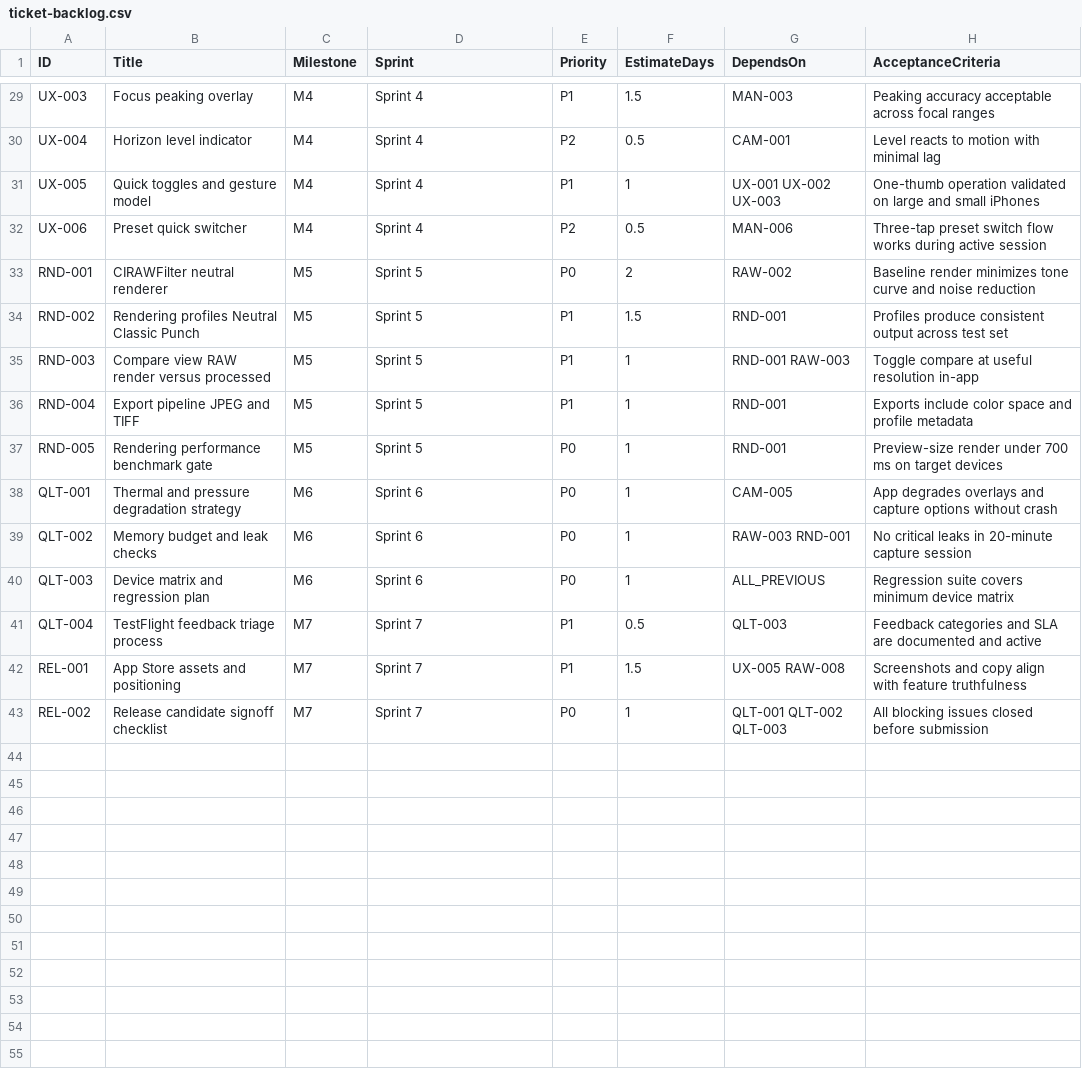
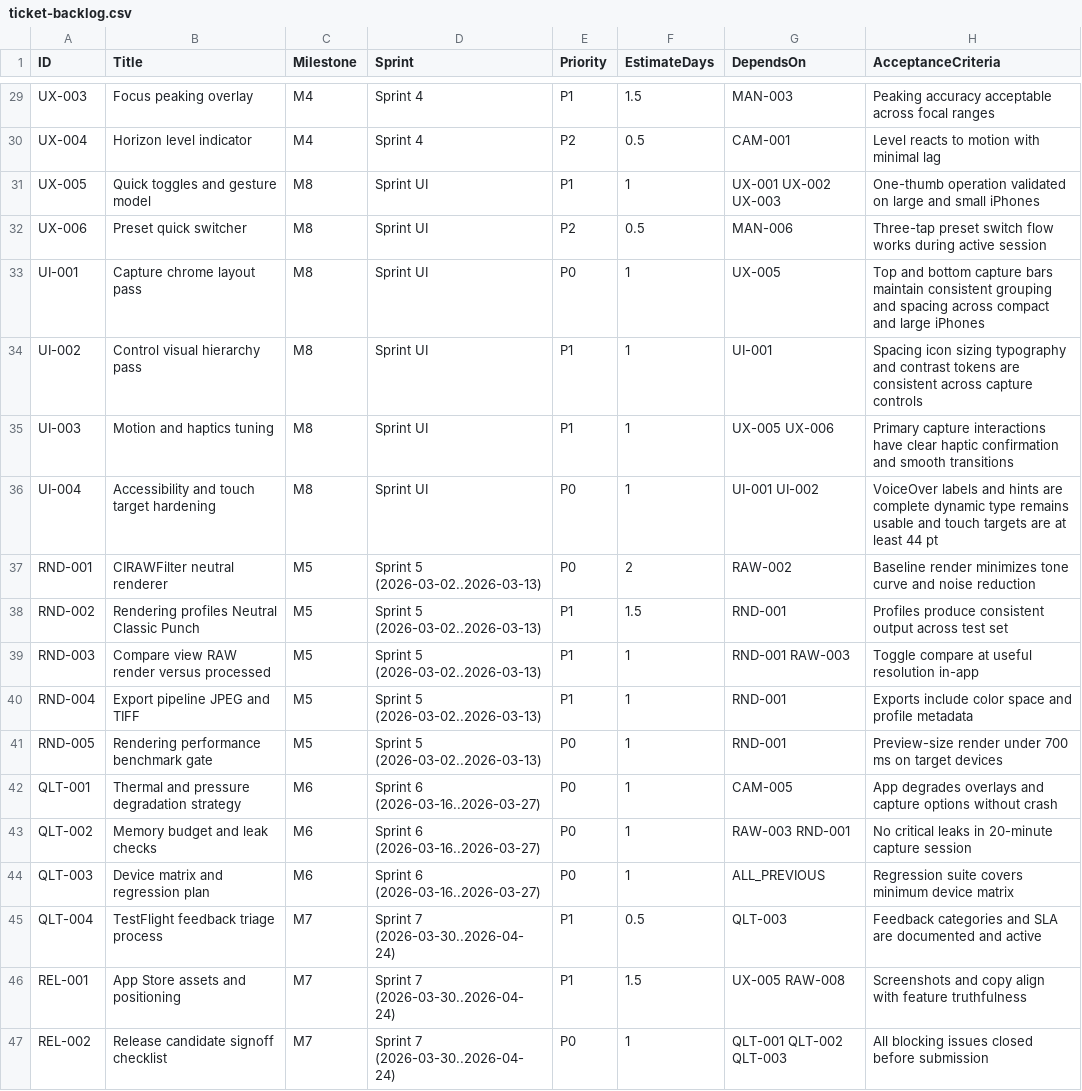
Before and after one commit to IgnacioPro/iphone-raw, a CSV file: docs/planning/ticket-backlog.csv, drawn as a sheet; only a part is shown, gaps mark what is left out.

Commit message:
priority-to-ui

```diff
--- a/docs/planning/ticket-backlog.csv
+++ b/docs/planning/ticket-backlog.csv
@@ -30,14 +30,18 @@ UX-003,Focus peaking overlay,M4,Sprint 4,P1,1.5,MAN-003,"Peaking accuracy accept
 UX-004,Horizon level indicator,M4,Sprint 4,P2,0.5,CAM-001,"Level reacts to motion with minimal lag"
-UX-005,Quick toggles and gesture model,M4,Sprint 4,P1,1,"UX-001 UX-002 UX-003","One-thumb operation validated on large and small iPhones"
-UX-006,Preset quick switcher,M4,Sprint 4,P2,0.5,MAN-006,"Three-tap preset switch flow works during active session"
-RND-001,CIRAWFilter neutral renderer,M5,Sprint 5,P0,2,RAW-002,"Baseline render minimizes tone curve and noise reduction"
-RND-002,Rendering profiles Neutral Classic Punch,M5,Sprint 5,P1,1.5,RND-001,"Profiles produce consistent output across test set"
-RND-003,Compare view RAW render versus processed,M5,Sprint 5,P1,1,"RND-001 RAW-003","Toggle compare at useful resolution in-app"
-RND-004,Export pipeline JPEG and TIFF,M5,Sprint 5,P1,1,RND-001,"Exports include color space and profile metadata"
-RND-005,Rendering performance benchmark gate,M5,Sprint 5,P0,1,RND-001,"Preview-size render under 700 ms on target devices"
-QLT-001,Thermal and pressure degradation strategy,M6,Sprint 6,P0,1,CAM-005,"App degrades overlays and capture options without crash"
-QLT-002,Memory budget and leak checks,M6,Sprint 6,P0,1,"RAW-003 RND-001","No critical leaks in 20-minute capture session"
-QLT-003,Device matrix and regression plan,M6,Sprint 6,P0,1,ALL_PREVIOUS,"Regression suite covers minimum device matrix"
-QLT-004,TestFlight feedback triage process,M7,Sprint 7,P1,0.5,QLT-003,"Feedback categories and SLA are documented and active"
-REL-001,App Store assets and positioning,M7,Sprint 7,P1,1.5,"UX-005 RAW-008","Screenshots and copy align with feature truthfulness"
-REL-002,Release candidate signoff checklist,M7,Sprint 7,P0,1,"QLT-001 QLT-002 QLT-003","All blocking issues closed before submission"
+UX-005,Quick toggles and gesture model,M8,Sprint UI,P1,1,"UX-001 UX-002 UX-003","One-thumb operation validated on large and small iPhones"
+UX-006,Preset quick switcher,M8,Sprint UI,P2,0.5,MAN-006,"Three-tap preset switch flow works during active session"
+UI-001,Capture chrome layout pass,M8,Sprint UI,P0,1,UX-005,"Top and bottom capture bars maintain consistent grouping and spacing across compact and large iPhones"
+UI-002,Control visual hierarchy pass,M8,Sprint UI,P1,1,UI-001,"Spacing icon sizing typography and contrast tokens are consistent across capture controls"
+UI-003,Motion and haptics tuning,M8,Sprint UI,P1,1,"UX-005 UX-006","Primary capture interactions have clear haptic confirmation and smooth transitions"
+UI-004,Accessibility and touch target hardening,M8,Sprint UI,P0,1,"UI-001 UI-002","VoiceOver labels and hints are complete dynamic type remains usable and touch targets are at least 44 pt"
+RND-001,CIRAWFilter neutral renderer,M5,Sprint 5 (2026-03-02..2026-03-13),P0,2,RAW-002,"Baseline render minimizes tone curve and noise reduction"
+RND-002,Rendering profiles Neutral Classic Punch,M5,Sprint 5 (2026-03-02..2026-03-13),P1,1.5,RND-001,"Profiles produce consistent output across test set"
+RND-003,Compare view RAW render versus processed,M5,Sprint 5 (2026-03-02..2026-03-13),P1,1,"RND-001 RAW-003","Toggle compare at useful resolution in-app"
+RND-004,Export pipeline JPEG and TIFF,M5,Sprint 5 (2026-03-02..2026-03-13),P1,1,RND-001,"Exports include color space and profile metadata"
+RND-005,Rendering performance benchmark gate,M5,Sprint 5 (2026-03-02..2026-03-13),P0,1,RND-001,"Preview-size render under 700 ms on target devices"
+QLT-001,Thermal and pressure degradation strategy,M6,Sprint 6 (2026-03-16..2026-03-27),P0,1,CAM-005,"App degrades overlays and capture options without crash"
+QLT-002,Memory budget and leak checks,M6,Sprint 6 (2026-03-16..2026-03-27),P0,1,"RAW-003 RND-001","No critical leaks in 20-minute capture session"
+QLT-003,Device matrix and regression plan,M6,Sprint 6 (2026-03-16..2026-03-27),P0,1,ALL_PREVIOUS,"Regression suite covers minimum device matrix"
+QLT-004,TestFlight feedback triage process,M7,Sprint 7 (2026-03-30..2026-04-24),P1,0.5,QLT-003,"Feedback categories and SLA are documented and active"
+REL-001,App Store assets and positioning,M7,Sprint 7 (2026-03-30..2026-04-24),P1,1.5,"UX-005 RAW-008","Screenshots and copy align with feature truthfulness"
+REL-002,Release candidate signoff checklist,M7,Sprint 7 (2026-03-30..2026-04-24),P0,1,"QLT-001 QLT-002 QLT-003","All blocking issues closed before submission"
```
Also changed, not shown: 4 other files.
